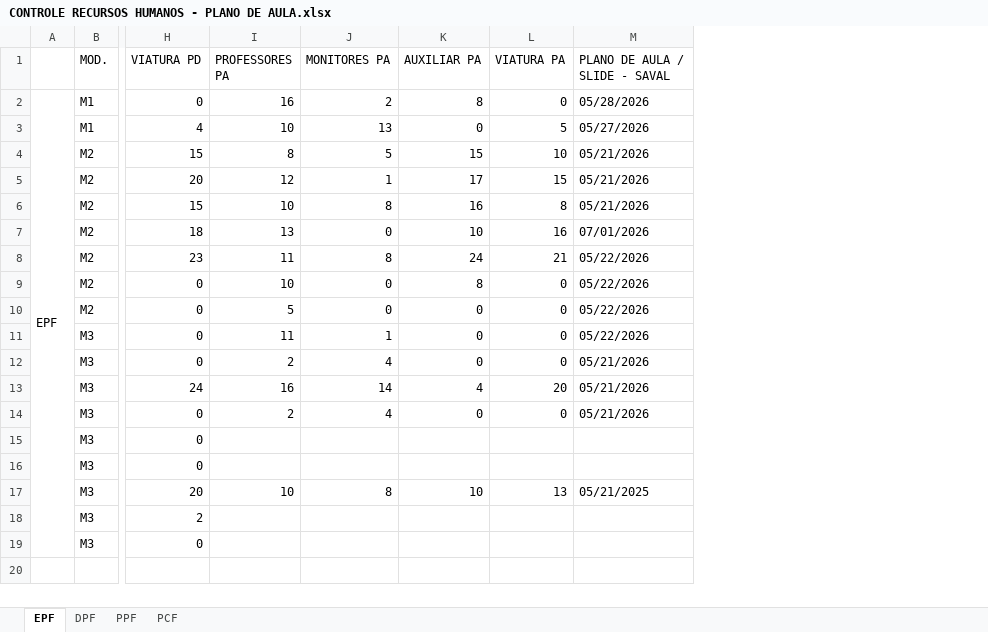
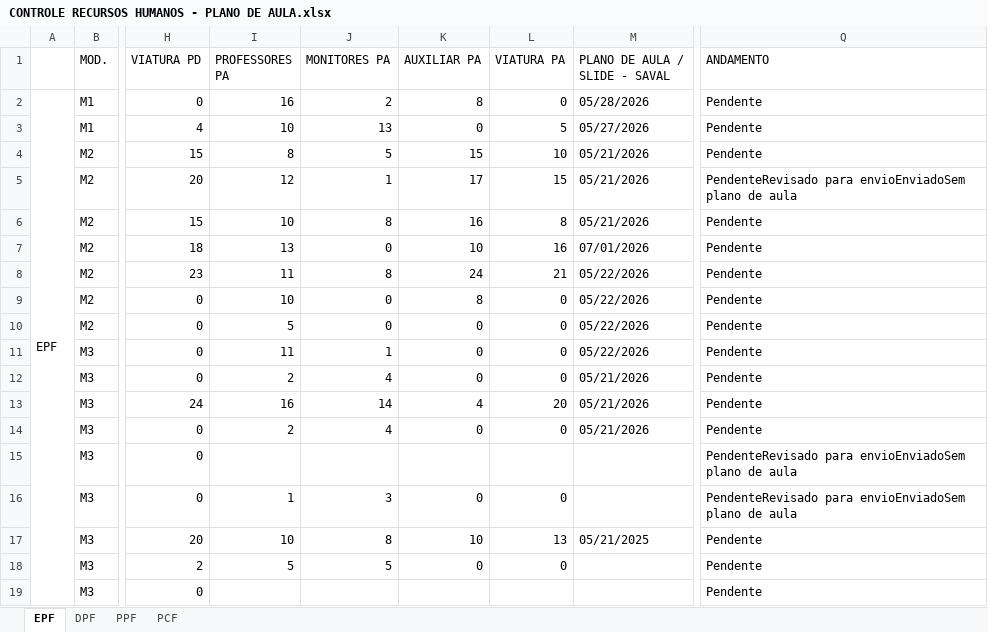
Before and after one commit to marcelmfpm-ai/PLANO-DE-AULA-SAVAL, an Excel workbook: CONTROLE RECURSOS HUMANOS - PLANO DE AULA.xlsx, sheet EPF, drawn as a sheet; only a part is shown, gaps mark what is left out; values as stored, in another font and other column widths than the file's, no borders; the diff names each change by its address in the sheet, - before the commit and + after, or states it on an @@ line.

```diff
--- a/CONTROLE RECURSOS HUMANOS - PLANO DE AULA.xlsx (sheet EPF)
+++ b/CONTROLE RECURSOS HUMANOS - PLANO DE AULA.xlsx (sheet EPF)
+column Q (ANDAMENTO), rows 2-19: Pendente | Pendente | Pendente | PendenteRevisado para envioEnviadoSem plano de aula | Pendente | Pendente | Pendente | Pendente | Pendente | Pendente | Pendente | Pendente | Pendente | PendenteRevisado para envioEnviadoSem plano de aula | PendenteRevisado para envioEnviadoSem plano de aula | Pendente | Pendente | Pendente
-I16 (PROFESSORES PA): (empty)
+I16 (PROFESSORES PA): 1
-J16 (MONITORES PA): (empty)
+J16 (MONITORES PA): 3
-K16 (AUXILIAR PA): (empty)
+K16 (AUXILIAR PA): 0
-L16 (VIATURA PA): (empty)
+L16 (VIATURA PA): 0
-I18 (PROFESSORES PA): (empty)
+I18 (PROFESSORES PA): 5
-J18 (MONITORES PA): (empty)
+J18 (MONITORES PA): 5
-K18 (AUXILIAR PA): (empty)
+K18 (AUXILIAR PA): 0
-L18 (VIATURA PA): (empty)
+L18 (VIATURA PA): 0
```
Also changed, not shown: sheet PPF, sheet PCF, sheet DPF.
